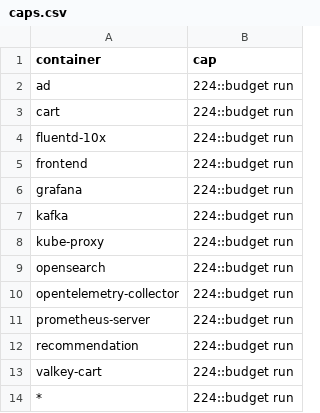
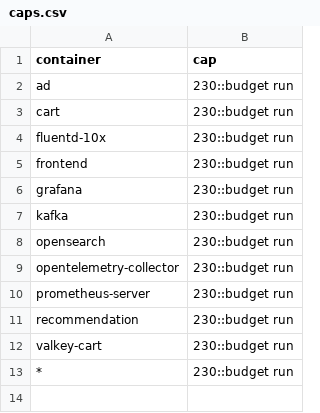
Before and after one commit to log-10x/config, a CSV file: log10x/policy/caps.csv, drawn as a sheet.

```diff
--- a/log10x/policy/caps.csv
+++ b/log10x/policy/caps.csv
@@ -1,14 +1,13 @@
 container,cap
-ad,224::budget run
-cart,224::budget run
-fluentd-10x,224::budget run
-frontend,224::budget run
-grafana,224::budget run
-kafka,224::budget run
-kube-proxy,224::budget run
-opensearch,224::budget run
-opentelemetry-collector,224::budget run
-prometheus-server,224::budget run
-recommendation,224::budget run
-valkey-cart,224::budget run
-*,224::budget run
+ad,230::budget run
+cart,230::budget run
+fluentd-10x,230::budget run
+frontend,230::budget run
+grafana,230::budget run
+kafka,230::budget run
+opensearch,230::budget run
+opentelemetry-collector,230::budget run
+prometheus-server,230::budget run
+recommendation,230::budget run
+valkey-cart,230::budget run
+*,230::budget run
```
Also changed, not shown: log10x/policy/totals.csv, 3 other files.
